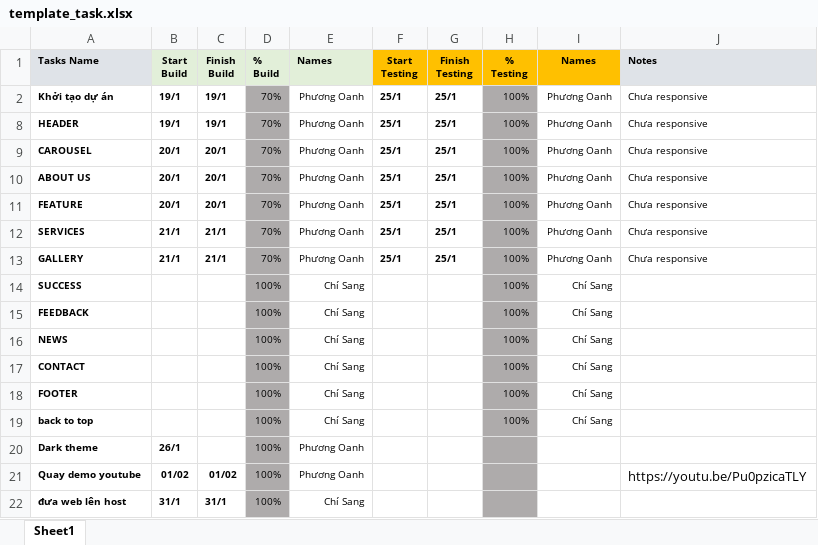
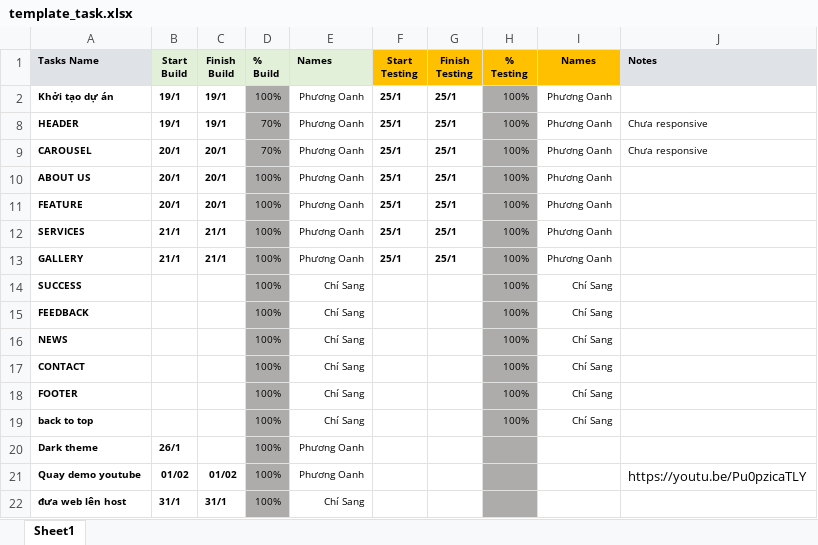
Before and after one commit to nguyenthiphuongoanh/Bootstrap_corpvision, an Excel workbook: template_task.xlsx, sheet Sheet1, drawn as a sheet; values as stored, in another font and other column widths than the file's, no borders; conditional formats not drawn; the diff names each change by its address in the sheet, - before the commit and + after, or states it on an @@ line.

Commit message:
responsive aboutus, feature, services, gallery

```diff
--- a/template_task.xlsx (sheet Sheet1)
+++ b/template_task.xlsx (sheet Sheet1)
-D2 (% Build): 70%
+D2 (% Build): 100%
-J2 (Notes): Chưa responsive
+J2 (Notes): (empty)
-D10:D13 (% Build): 70%
+D10:D13 (% Build): 100%
-J10:J13 (Notes): Chưa responsive
+J10:J13 (Notes): (empty)
```
Also changed, not shown: 2 other files.
